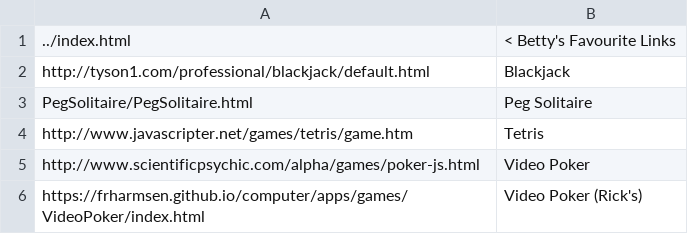
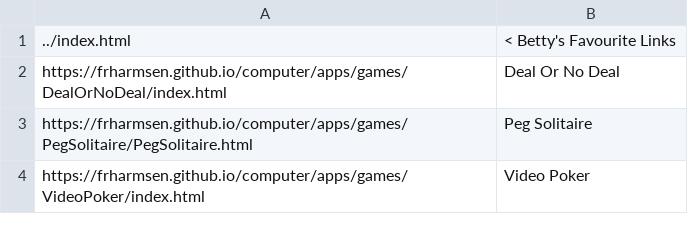
Before and after one commit to bettyharmsen/bettyharmsen.github.io, a CSV file: games/index.csv, drawn as a sheet.

Commit message:
Added Deal or No Deal game.

```diff
--- a/games/index.csv
+++ b/games/index.csv
@@ -1,6 +1,4 @@
 ../index.html,"< Betty's Favourite Links"
-http://tyson1.com/professional/blackjack/default.html,"Blackjack"
-PegSolitaire/PegSolitaire.html,"Peg Solitaire"
-http://www.javascripter.net/games/tetris/game.htm,"Tetris"
-http://www.scientificpsychic.com/alpha/games/poker-js.html,"Video Poker"
-https://frharmsen.github.io/computer/apps/games/VideoPoker/index.html,"Video Poker (Rick's)"
+https://frharmsen.github.io/computer/apps/games/DealOrNoDeal/index.html,"Deal Or No Deal"
+https://frharmsen.github.io/computer/apps/games/PegSolitaire/PegSolitaire.html,"Peg Solitaire"
+https://frharmsen.github.io/computer/apps/games/VideoPoker/index.html,"Video Poker"
```
Also changed, not shown: 2 other files.
